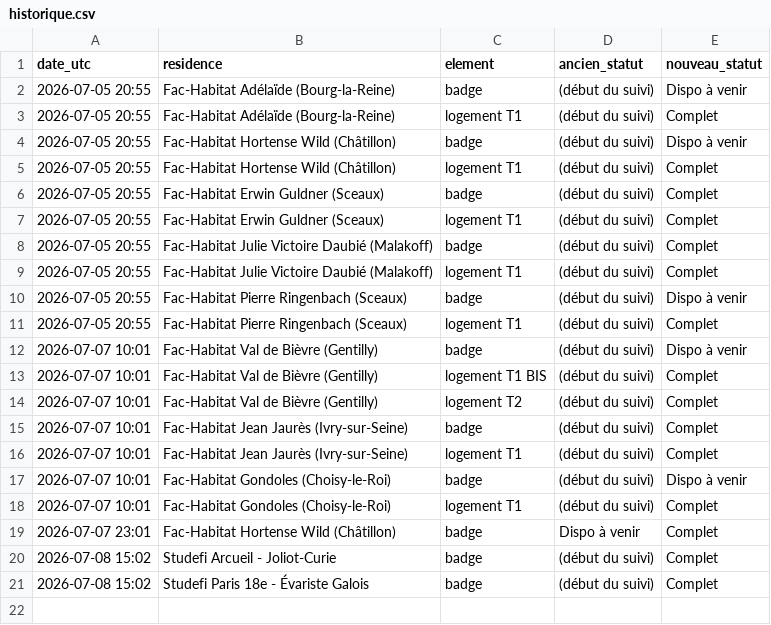
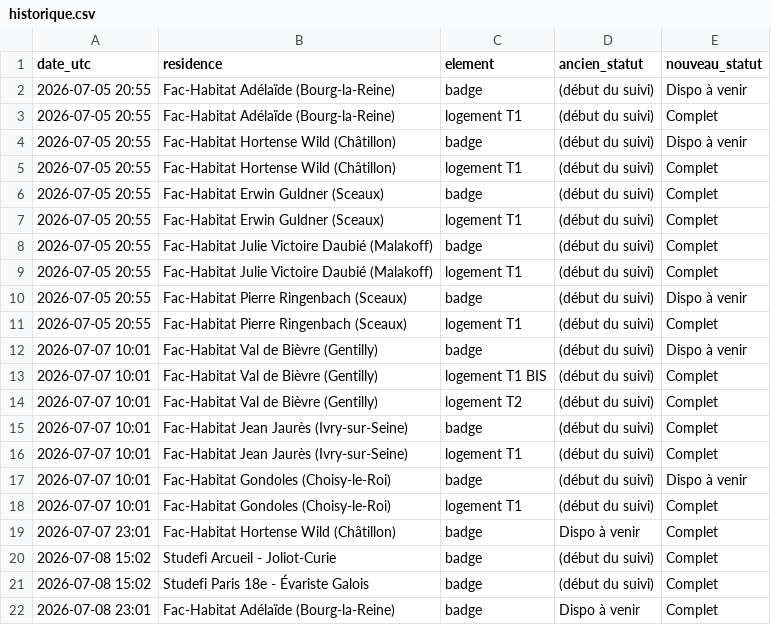
Before and after one commit to RaoufKessouar/SurvLog, a CSV file: historique.csv, drawn as a sheet; the diff names each change by its address in the sheet, - before the commit and + after, or states it on an @@ line.

```diff
--- a/historique.csv
+++ b/historique.csv
+row 22: 2026-07-08 23:01 | Fac-Habitat Adélaïde (Bourg-la-Reine) | badge | Dispo à venir | Complet
```
Also changed, not shown: journal_checks.csv, 1 other file.
